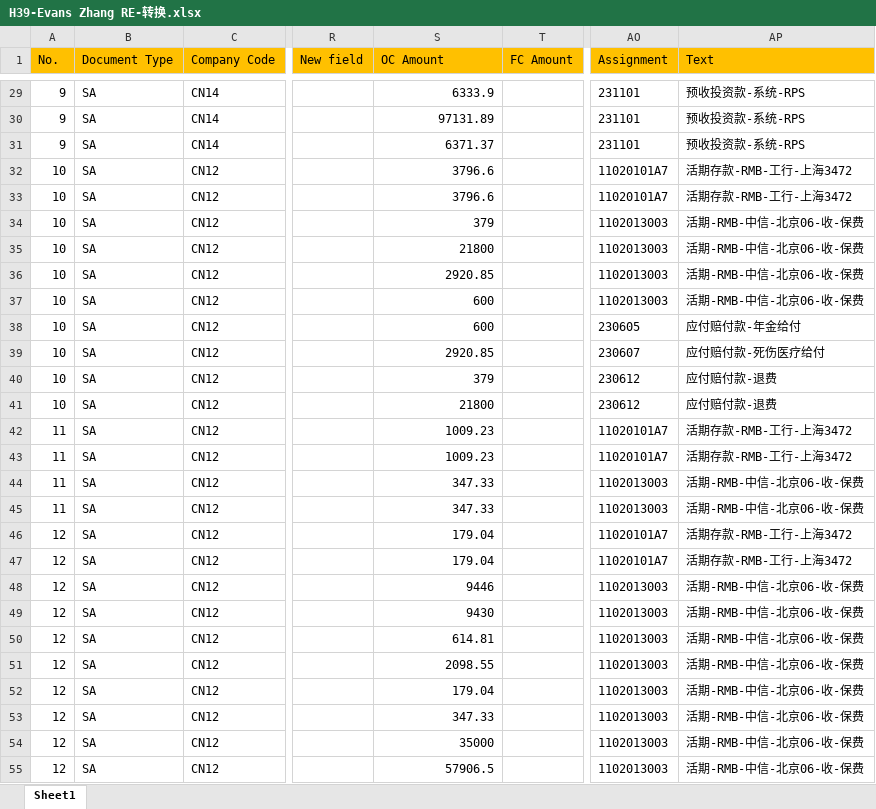
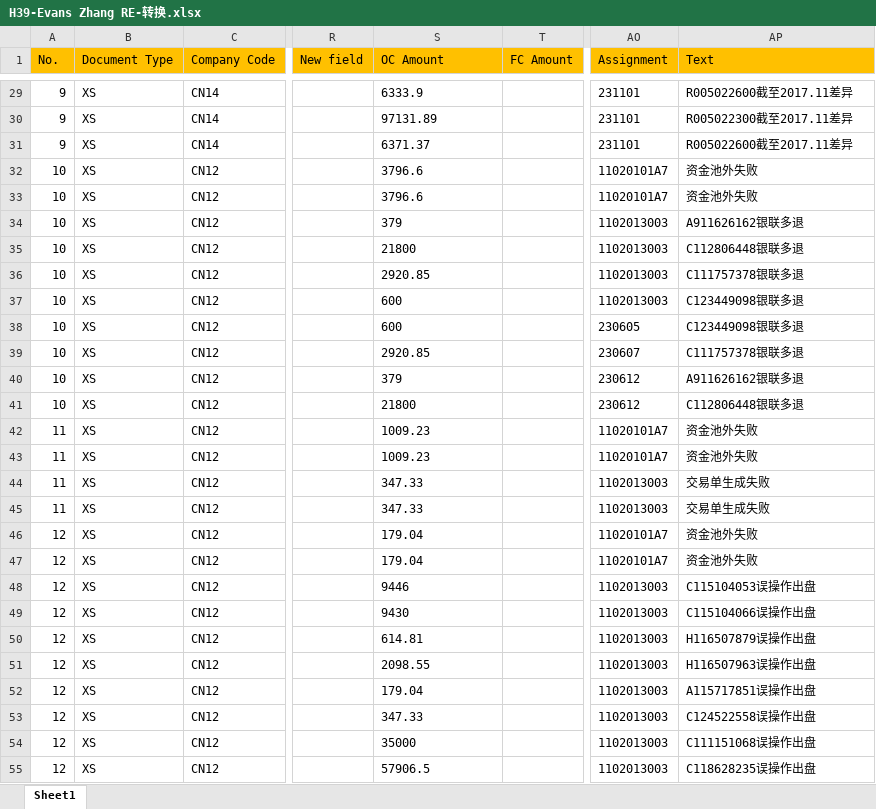
Before and after one commit to ZihaoFu/workinhand, an Excel workbook: SAP-6月 PATeam 转换结果/H39-Evans Zhang RE-转换.xlsx, sheet Sheet1, drawn as a sheet; only a part is shown, gaps mark what is left out; values as stored, in another font and other column widths than the file's, no borders; the diff covers the shown part only; the diff names each change by its address in the sheet, - before the commit and + after, or states it on an @@ line.

```diff
--- a/SAP-6月 PATeam 转换结果/H39-Evans Zhang RE-转换.xlsx (sheet Sheet1)
+++ b/SAP-6月 PATeam 转换结果/H39-Evans Zhang RE-转换.xlsx (sheet Sheet1)
-B29:B55 (Document Type): SA
+B29:B55 (Document Type): XS
-S29:S55 alignment: right
+S29:S55 alignment: left
-AP29 (Text): 预收投资款-系统-RPS
+AP29 (Text): R005022600截至2017.11差异
-AP30 (Text): 预收投资款-系统-RPS
+AP30 (Text): R005022300截至2017.11差异
-AP31 (Text): 预收投资款-系统-RPS
+AP31 (Text): R005022600截至2017.11差异
-AP32:AP33 (Text): 活期存款-RMB-工行-上海3472
+AP32:AP33 (Text): 资金池外失败
-AP34 (Text): 活期-RMB-中信-北京06-收-保费
+AP34 (Text): A911626162银联多退
-AP35 (Text): 活期-RMB-中信-北京06-收-保费
+AP35 (Text): C112806448银联多退
-AP36 (Text): 活期-RMB-中信-北京06-收-保费
+AP36 (Text): C111757378银联多退
-AP37 (Text): 活期-RMB-中信-北京06-收-保费
+AP37 (Text): C123449098银联多退
-AP38 (Text): 应付赔付款-年金给付
+AP38 (Text): C123449098银联多退
-AP39 (Text): 应付赔付款-死伤医疗给付
+AP39 (Text): C111757378银联多退
-AP40 (Text): 应付赔付款-退费
+AP40 (Text): A911626162银联多退
-AP41 (Text): 应付赔付款-退费
+AP41 (Text): C112806448银联多退
-AP42:AP43 (Text): 活期存款-RMB-工行-上海3472
+AP42:AP43 (Text): 资金池外失败
-AP44:AP45 (Text): 活期-RMB-中信-北京06-收-保费
+AP44:AP45 (Text): 交易单生成失败
-AP46:AP47 (Text): 活期存款-RMB-工行-上海3472
+AP46:AP47 (Text): 资金池外失败
-AP48 (Text): 活期-RMB-中信-北京06-收-保费
+AP48 (Text): C115104053误操作出盘
-AP49 (Text): 活期-RMB-中信-北京06-收-保费
+AP49 (Text): C115104066误操作出盘
-AP50 (Text): 活期-RMB-中信-北京06-收-保费
+AP50 (Text): H116507879误操作出盘
-AP51 (Text): 活期-RMB-中信-北京06-收-保费
+AP51 (Text): H116507963误操作出盘
-AP52 (Text): 活期-RMB-中信-北京06-收-保费
+AP52 (Text): A115717851误操作出盘
-AP53 (Text): 活期-RMB-中信-北京06-收-保费
+AP53 (Text): C124522558误操作出盘
-AP54 (Text): 活期-RMB-中信-北京06-收-保费
+AP54 (Text): C111151068误操作出盘
-AP55 (Text): 活期-RMB-中信-北京06-收-保费
+AP55 (Text): C118628235误操作出盘
```
Also changed, not shown: 1190 edited cells and cell formats elsewhere in this sheet, 29 other files.
